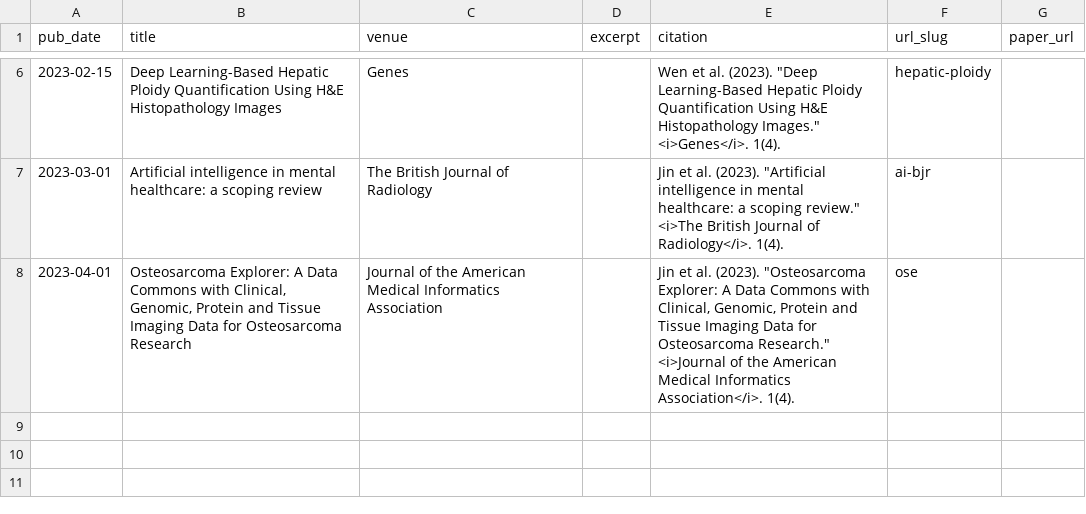
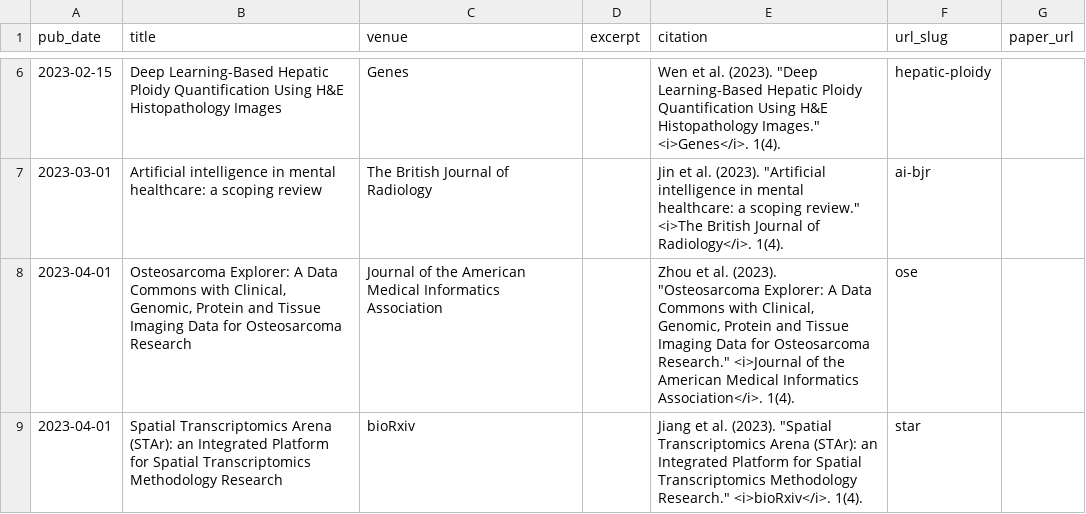
Before and after one commit to kevinwjin/kevinwjin.github.io, a TSV file: markdown_generator/publications.tsv, drawn as a sheet; only a part is shown, gaps mark what is left out.

Commit message:
Add STAr publication

```diff
--- a/markdown_generator/publications.tsv
+++ b/markdown_generator/publications.tsv
@@ -7,2 +7,3 @@ pub_date	title	venue	excerpt	citation	url_slug	paper_url
 2023-03-01	Artificial intelligence in mental healthcare: a scoping review	The British Journal of Radiology		Jin et al. (2023). "Artificial intelligence in mental healthcare: a scoping review." <i>The British Journal of Radiology</i>. 1(4).	ai-bjr	
-2023-04-01	Osteosarcoma Explorer: A Data Commons with Clinical, Genomic, Protein and Tissue Imaging Data for Osteosarcoma Research	Journal of the American Medical Informatics Association		Jin et al. (2023). "Osteosarcoma Explorer: A Data Commons with Clinical, Genomic, Protein and Tissue Imaging Data for Osteosarcoma Research." <i>Journal of the American Medical Informatics Association</i>. 1(4).	ose	
+2023-04-01	Osteosarcoma Explorer: A Data Commons with Clinical, Genomic, Protein and Tissue Imaging Data for Osteosarcoma Research	Journal of the American Medical Informatics Association		Zhou et al. (2023). "Osteosarcoma Explorer: A Data Commons with Clinical, Genomic, Protein and Tissue Imaging Data for Osteosarcoma Research." <i>Journal of the American Medical Informatics Association</i>. 1(4).	ose
+2023-04-01	Spatial Transcriptomics Arena (STAr): an Integrated Platform for Spatial Transcriptomics Methodology Research	bioRxiv		Jiang et al. (2023). "Spatial Transcriptomics Arena (STAr): an Integrated Platform for Spatial Transcriptomics Methodology Research." <i>bioRxiv</i>. 1(4).	star
```
Also changed, not shown: 2 other files.
